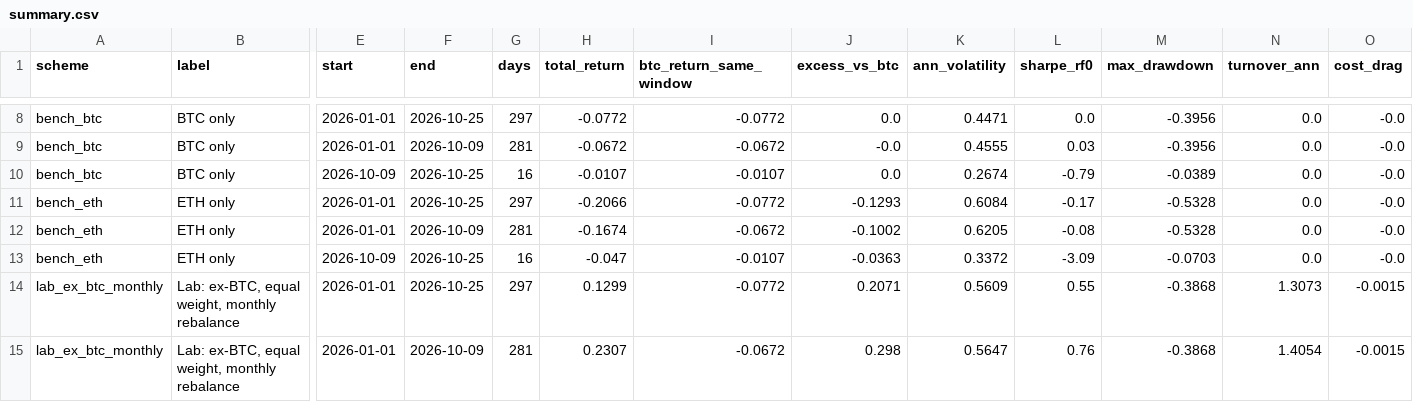
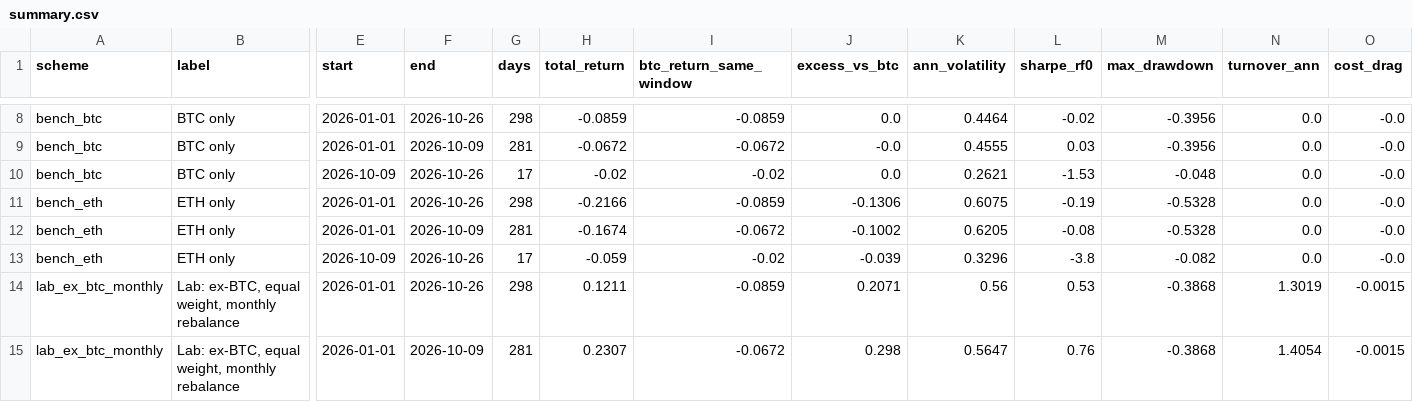
Before and after one commit to andresmqz/amsig-baskets, a CSV file: data/summary.csv, drawn as a sheet; only a part is shown, gaps mark what is left out; the diff covers the shown part only; the diff names each change by its address in the sheet, - before the commit and + after, or states it on an @@ line.

```diff
--- a/data/summary.csv
+++ b/data/summary.csv
-F8 (end): 2026-10-25
+F8 (end): 2026-10-26
-G8 (days): 297
+G8 (days): 298
-H8 (total_return): -0.0772
+H8 (total_return): -0.0859
-I8 (btc_return_same_window): -0.0772
+I8 (btc_return_same_window): -0.0859
-K8 (ann_volatility): 0.4471
+K8 (ann_volatility): 0.4464
-L8 (sharpe_rf0): 0.0
+L8 (sharpe_rf0): -0.02
-F10:F11 (end): 2026-10-25
+F10:F11 (end): 2026-10-26
-G10 (days): 16
+G10 (days): 17
-H10 (total_return): -0.0107
+H10 (total_return): -0.02
-I10 (btc_return_same_window): -0.0107
+I10 (btc_return_same_window): -0.02
-K10 (ann_volatility): 0.2674
+K10 (ann_volatility): 0.2621
-L10 (sharpe_rf0): -0.79
+L10 (sharpe_rf0): -1.53
-M10 (max_drawdown): -0.0389
+M10 (max_drawdown): -0.048
-G11 (days): 297
+G11 (days): 298
-H11 (total_return): -0.2066
+H11 (total_return): -0.2166
-I11 (btc_return_same_window): -0.0772
+I11 (btc_return_same_window): -0.0859
-J11 (excess_vs_btc): -0.1293
+J11 (excess_vs_btc): -0.1306
-K11 (ann_volatility): 0.6084
+K11 (ann_volatility): 0.6075
-L11 (sharpe_rf0): -0.17
+L11 (sharpe_rf0): -0.19
-F13:F14 (end): 2026-10-25
+F13:F14 (end): 2026-10-26
-G13 (days): 16
+G13 (days): 17
-H13 (total_return): -0.047
+H13 (total_return): -0.059
-I13 (btc_return_same_window): -0.0107
+I13 (btc_return_same_window): -0.02
-J13 (excess_vs_btc): -0.0363
+J13 (excess_vs_btc): -0.039
-K13 (ann_volatility): 0.3372
+K13 (ann_volatility): 0.3296
-L13 (sharpe_rf0): -3.09
+L13 (sharpe_rf0): -3.8
-M13 (max_drawdown): -0.0703
+M13 (max_drawdown): -0.082
-G14 (days): 297
+G14 (days): 298
-H14 (total_return): 0.1299
+H14 (total_return): 0.1211
-I14 (btc_return_same_window): -0.0772
+I14 (btc_return_same_window): -0.0859
-K14 (ann_volatility): 0.5609
+K14 (ann_volatility): 0.56
-L14 (sharpe_rf0): 0.55
+L14 (sharpe_rf0): 0.53
-N14 (turnover_ann): 1.3073
+N14 (turnover_ann): 1.3019
```
Also changed, not shown: 69 edited cells elsewhere in this file, data/contributions.csv, data/index.csv, 6 other files.
